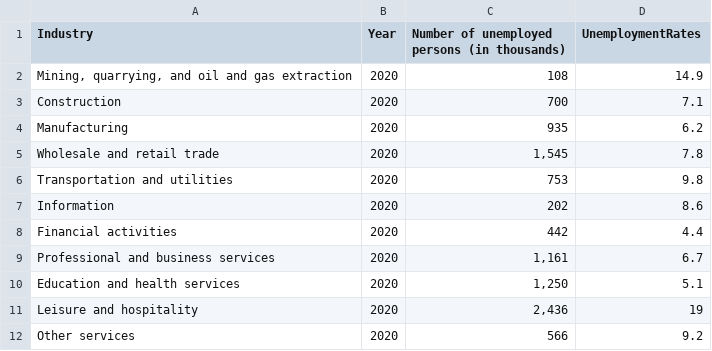
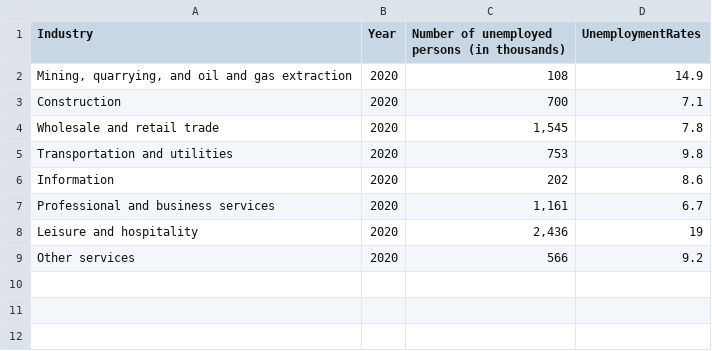
Before and after one commit to jaylai28/FIT3179, a CSV file: Assignment2/data/UnemploymentByIndustries.csv, drawn as a sheet; the diff names each change by its address in the sheet, - before the commit and + after, or states it on an @@ line.

Commit message:
Update UnemploymentByIndustries.csv

```diff
--- a/Assignment2/data/UnemploymentByIndustries.csv
+++ b/Assignment2/data/UnemploymentByIndustries.csv
-row 4: Manufacturing | 2020 | 935 | 6.2
-row 8: Financial activities | 2020 | 442 | 4.4
-row 10: Education and health services | 2020 | 1,250 | 5.1
```
